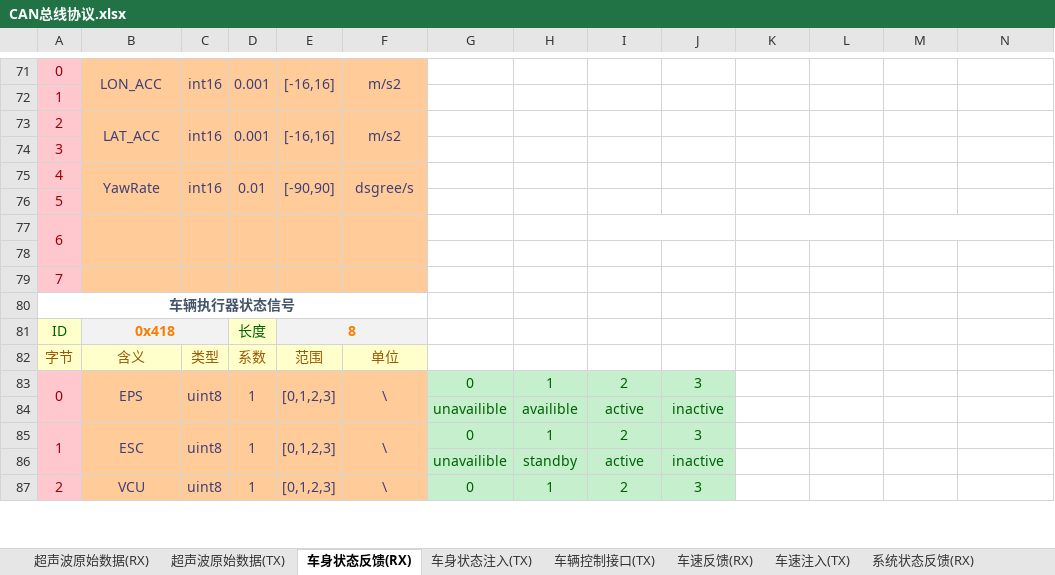
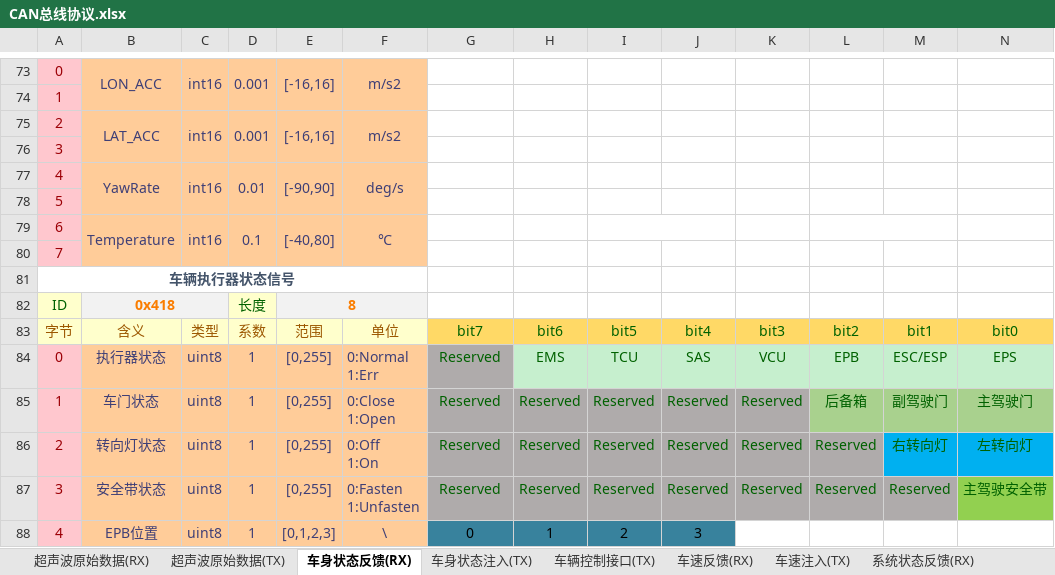
Before and after one commit to zgh551/APA_NXP, an Excel workbook: Doc/Protocol/CAN总线协议.xlsx, sheet 车身状态反馈(RX), drawn as a sheet; only a part is shown, gaps mark what is left out; values as stored, in another font and other column widths than the file's, no borders; removed rows and columns are numbered as before the commit, all else as after; rows hold the shown columns only; ↵ is a line break in a cell; the diff covers the shown part only; the diff names each change by its address in the sheet, - before the commit and + after, or states it on an @@ line.

Commit message:
协议更新

```diff
--- a/Doc/Protocol/CAN总线协议.xlsx (sheet 车身状态反馈(RX))
+++ b/Doc/Protocol/CAN总线协议.xlsx (sheet 车身状态反馈(RX))
-F77: dsgree/s
+F77: deg/s
-row 77: 6
-row 79: (empty)
+row 79: 6 | Temperature | int16 | 0.1 | [-40,80] | ℃
+B79:B80 merged
+C79:C80 merged
+D79:D80 merged
+E79:E80 merged
+F79:F80 merged
+I79:J79 merged
+L79:M79 merged
-G83: (empty)
+G83: bit7
-G83:N83 fill: none
+G83:N83 fill: #FFD966
-H83: (empty)
+H83: bit6
-I83: (empty)
+I83: bit5
-J83: (empty)
+J83: bit4
-K83: (empty)
+K83: bit3
-L83: (empty)
+L83: bit2
-M83: (empty)
+M83: bit1
-N83: (empty)
+N83: bit0
+row 84: 0 | 执行器状态 | uint8 | 1 | [0,255] | 0:Normal ↵ 1:Err | Reserved | EMS | TCU | SAS | VCU | EPB | ESC/ESP | EPS
+row 85: 1 | 车门状态 | uint8 | 1 | [0,255] | 0:Close ↵ 1:Open | Reserved | Reserved | Reserved | Reserved | Reserved | 后备箱 | 副驾驶门 | 主驾驶门
+row 86: 2 | 转向灯状态 | uint8 | 1 | [0,255] | 0:Off ↵ 1:On | Reserved | Reserved | Reserved | Reserved | Reserved | Reserved | 右转向灯 | 左转向灯
+row 87: 3 | 安全带状态 | uint8 | 1 | [0,255] | 0:Fasten ↵ 1:Unfasten | Reserved | Reserved | Reserved | Reserved | Reserved | Reserved | Reserved | 主驾驶安全带
-A88: 0
+A88: 4
-B88: EPS
+B88: EPB位置
@@ G88:J88 fill: #C6EFCE → #38829D, text colour: #006100 → black @@
-row 84:  |  |  |  |  |  | unavailible | availible | active | inactive
-row 85: 1 | ESC | uint8 | 1 | [0,1,2,3] | \ | 0 | 1 | 2 | 3
-row 86:  |  |  |  |  |  | unavailible | standby | active | inactive
-row 87: 2 | VCU | uint8 | 1 | [0,1,2,3] | \ | 0 | 1 | 2 | 3
```
Also changed, not shown: 11 added rows, 11 removed rows, 1 moved row, 2 edited cells and merged cells elsewhere in this sheet, sheet 车辆控制接口(TX).
